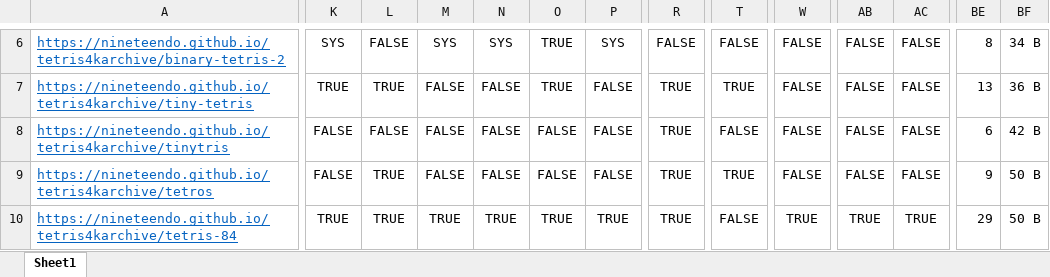
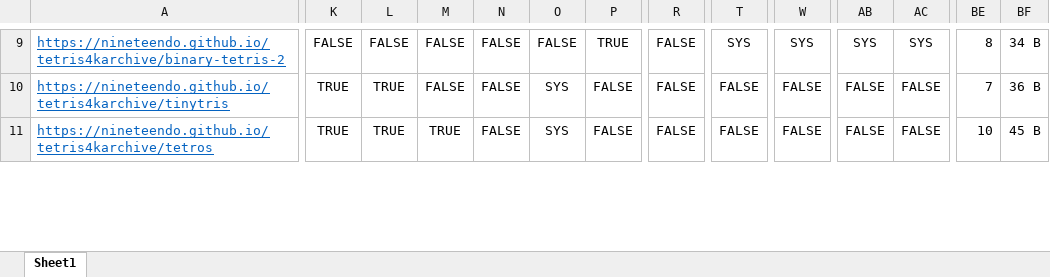
Before and after one commit to nineteendo/tetris4karchive, an Excel workbook: tetris-4k-archive.xlsx, sheet Sheet1, drawn as a sheet; only a part is shown, gaps mark what is left out; values as stored, in another font and other column widths than the file's, no borders; conditional formats not drawn; removed rows and columns are numbered as before the commit, all else as after; rows hold the shown columns only; the diff covers the shown part only; the diff names each change by its address in the sheet, - before the commit and + after, or states it on an @@ line.

Commit message:
Archived 2 more programs

```diff
--- a/tetris-4k-archive.xlsx (sheet Sheet1)
+++ b/tetris-4k-archive.xlsx (sheet Sheet1)
-K9: SYS
+K9: FALSE
-M9: SYS
+M9: FALSE
-N9: SYS
+N9: FALSE
-O9: TRUE
+O9: FALSE
-P9: SYS
+P9: TRUE
-T9: FALSE
+T9: SYS
-W9: FALSE
+W9: SYS
-AB9: FALSE
+AB9: SYS
-AC9: FALSE
+AC9: SYS
-row 7: https://nineteendo.github.io/tetris4karchive/tiny-tetris | TRUE | TRUE | FALSE | FALSE | TRUE | FALSE | TRUE | TRUE | FALSE | FALSE | FALSE | 13 | 36 B
-K10:K11: FALSE
+K10:K11: TRUE
-L10: FALSE
+L10: TRUE
-O10:O11: FALSE
+O10:O11: SYS
-R10:R11: TRUE
+R10:R11: FALSE
-BE10: 6
+BE10: 7
-BF10: 42 B
+BF10: 36 B
-M11: FALSE
+M11: TRUE
-T11: TRUE
+T11: FALSE
-BE11: 9
+BE11: 10
-BF11: 50 B
+BF11: 45 B
-row 10: https://nineteendo.github.io/tetris4karchive/tetris-84 | TRUE | TRUE | TRUE | TRUE | TRUE | TRUE | TRUE | FALSE | TRUE | TRUE | TRUE | 29 | 50 B
```
Also changed, not shown: 7 added rows, 3 removed rows and 280 edited cells elsewhere in this sheet, formulas that keep their value, 48 other files.
